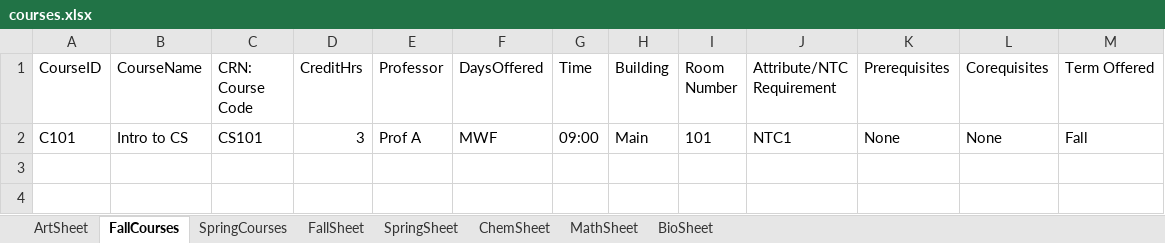
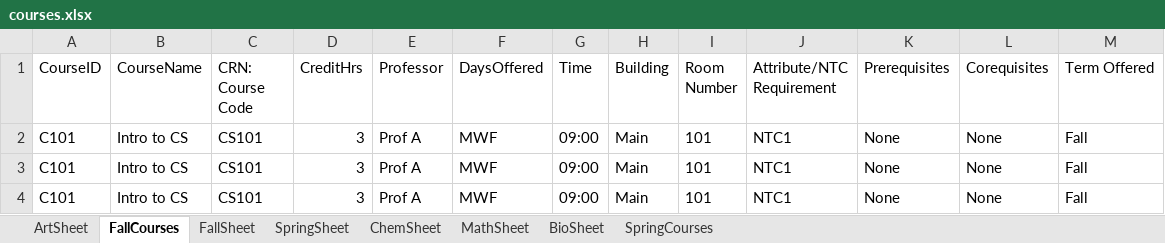
Before and after one commit to nmoore26/Navise-CMPS-3300---Software-Studio-F25, an Excel workbook: navisewebsite/courses.xlsx, sheet FallCourses, drawn as a sheet; values as stored, in another font and other column widths than the file's, no borders; the diff names each change by its address in the sheet, - before the commit and + after, or states it on an @@ line.

Commit message:
Add courses.xlsx using repos version of courses.xlsx

```diff
--- a/navisewebsite/courses.xlsx (sheet FallCourses)
+++ b/navisewebsite/courses.xlsx (sheet FallCourses)
@@ sheet tab order changed: ArtSheet | FallCourses | FallSheet | SpringSheet | ChemSheet | MathSheet | BioSheet | SpringCourses @@
+row 3: C101 | Intro to CS | CS101 | 3 | Prof A | MWF | 09:00 | Main | 101 | NTC1 | None | None | Fall
+row 4: C101 | Intro to CS | CS101 | 3 | Prof A | MWF | 09:00 | Main | 101 | NTC1 | None | None | Fall
```
Also changed, not shown: sheet MathSheet, sheet FallSheet, sheet SpringSheet, sheet ChemSheet, sheet BioSheet.
